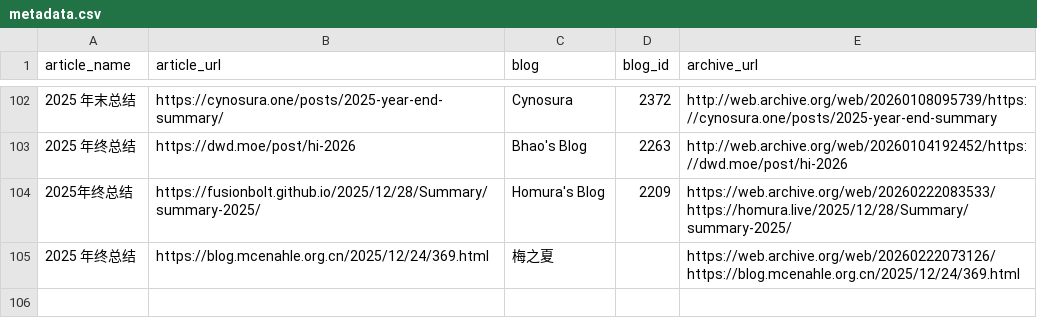
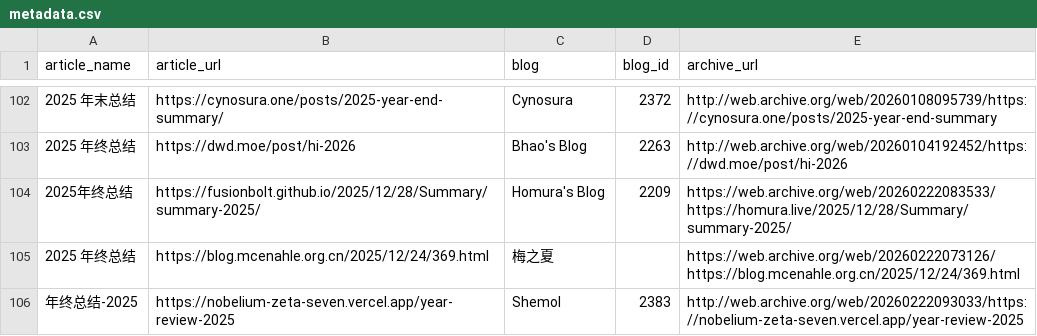
Before and after one commit to saveweb/review-2025, a CSV file: metadata.csv, drawn as a sheet; only a part is shown, gaps mark what is left out; the diff names each change by its address in the sheet, - before the commit and + after, or states it on an @@ line.

```diff
--- a/metadata.csv
+++ b/metadata.csv
+row 106: 年终总结-2025 | https://nobelium-zeta-seven.vercel.app/year-review-2025 | Shemol | 2383 | http://web.archive.org/web/20260222093033/https://nobelium-zeta-seven.vercel.app/year-review-2025
```
